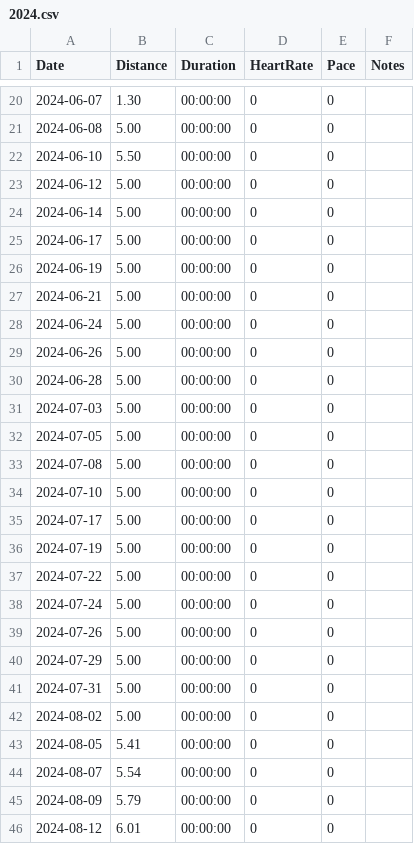
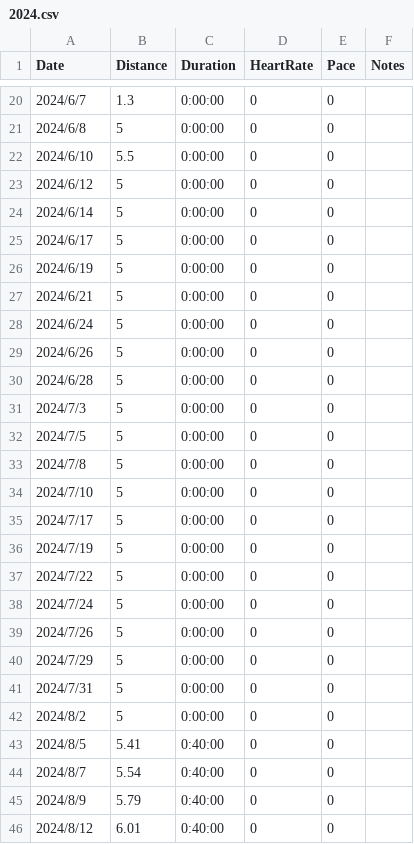
Before and after one commit to prime167/MyRunningLog, a CSV file: data/2024.csv, drawn as a sheet; only a part is shown, gaps mark what is left out; the diff covers the shown part only.

```diff
--- a/data/2024.csv
+++ b/data/2024.csv
@@ -20,27 +20,27 @@ Date,Distance,Duration,HeartRate,Pace,Notes
-2024-06-07,1.30,00:00:00,0,0,
-2024-06-08,5.00,00:00:00,0,0,
-2024-06-10,5.50,00:00:00,0,0,
-2024-06-12,5.00,00:00:00,0,0,
-2024-06-14,5.00,00:00:00,0,0,
-2024-06-17,5.00,00:00:00,0,0,
-2024-06-19,5.00,00:00:00,0,0,
-2024-06-21,5.00,00:00:00,0,0,
-2024-06-24,5.00,00:00:00,0,0,
-2024-06-26,5.00,00:00:00,0,0,
-2024-06-28,5.00,00:00:00,0,0,
-2024-07-03,5.00,00:00:00,0,0,
-2024-07-05,5.00,00:00:00,0,0,
-2024-07-08,5.00,00:00:00,0,0,
-2024-07-10,5.00,00:00:00,0,0,
-2024-07-17,5.00,00:00:00,0,0,
-2024-07-19,5.00,00:00:00,0,0,
-2024-07-22,5.00,00:00:00,0,0,
-2024-07-24,5.00,00:00:00,0,0,
-2024-07-26,5.00,00:00:00,0,0,
-2024-07-29,5.00,00:00:00,0,0,
-2024-07-31,5.00,00:00:00,0,0,
-2024-08-02,5.00,00:00:00,0,0,
-2024-08-05,5.41,00:00:00,0,0,
-2024-08-07,5.54,00:00:00,0,0,
-2024-08-09,5.79,00:00:00,0,0,
-2024-08-12,6.01,00:00:00,0,0,
+2024/6/7,1.3,0:00:00,0,0,
+2024/6/8,5,0:00:00,0,0,
+2024/6/10,5.5,0:00:00,0,0,
+2024/6/12,5,0:00:00,0,0,
+2024/6/14,5,0:00:00,0,0,
+2024/6/17,5,0:00:00,0,0,
+2024/6/19,5,0:00:00,0,0,
+2024/6/21,5,0:00:00,0,0,
+2024/6/24,5,0:00:00,0,0,
+2024/6/26,5,0:00:00,0,0,
+2024/6/28,5,0:00:00,0,0,
+2024/7/3,5,0:00:00,0,0,
+2024/7/5,5,0:00:00,0,0,
+2024/7/8,5,0:00:00,0,0,
+2024/7/10,5,0:00:00,0,0,
+2024/7/17,5,0:00:00,0,0,
+2024/7/19,5,0:00:00,0,0,
+2024/7/22,5,0:00:00,0,0,
+2024/7/24,5,0:00:00,0,0,
+2024/7/26,5,0:00:00,0,0,
+2024/7/29,5,0:00:00,0,0,
+2024/7/31,5,0:00:00,0,0,
+2024/8/2,5,0:00:00,0,0,
+2024/8/5,5.41,0:40:00,0,0,
+2024/8/7,5.54,0:40:00,0,0,
+2024/8/9,5.79,0:40:00,0,0,
+2024/8/12,6.01,0:40:00,0,0,
```
Also changed, not shown: 82 edited cells elsewhere in this file.
